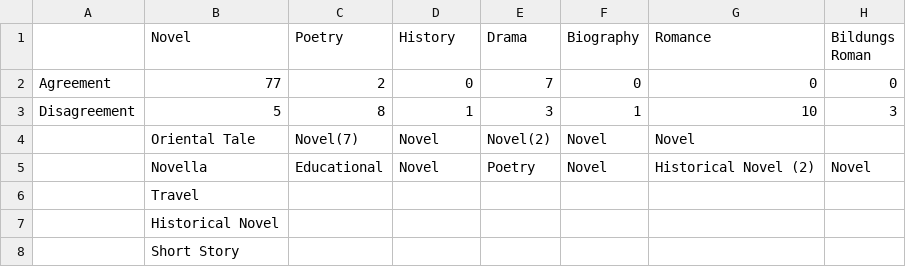
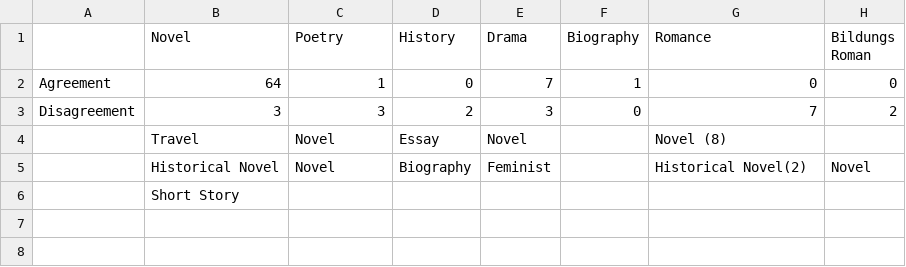
Before and after one commit to cwrc/GenreInALinkedDataWorld, a CSV file: tables/figure8.csv, drawn as a sheet.

Commit message:
Updated figures and tables.

```diff
--- a/tables/figure8.csv
+++ b/tables/figure8.csv
@@ -1,8 +1,6 @@
 ,Novel,Poetry,History,Drama,Biography,Romance,Bildungs Roman
-Agreement,77,2,0,7,0,0,0
-Disagreement,5,8,1,3,1,10,3
-,Oriental Tale,Novel(7),Novel,Novel(2),Novel,Novel
-,Novella,Educational,Novel,Poetry,Novel,Historical Novel (2), Novel
-,Travel,,,,,,
-,Historical Novel,,,,,,
+Agreement,64,1,0,7,1,0,0
+Disagreement,3,3,2,3,0,7,2
+,Travel, Novel, Essay, Novel,,Novel (8),
+,Historical Novel, Novel, Biography,Feminist,,Historical Novel(2), Novel
 ,Short Story,,,,,,
```
Also changed, not shown: 7 other files.
